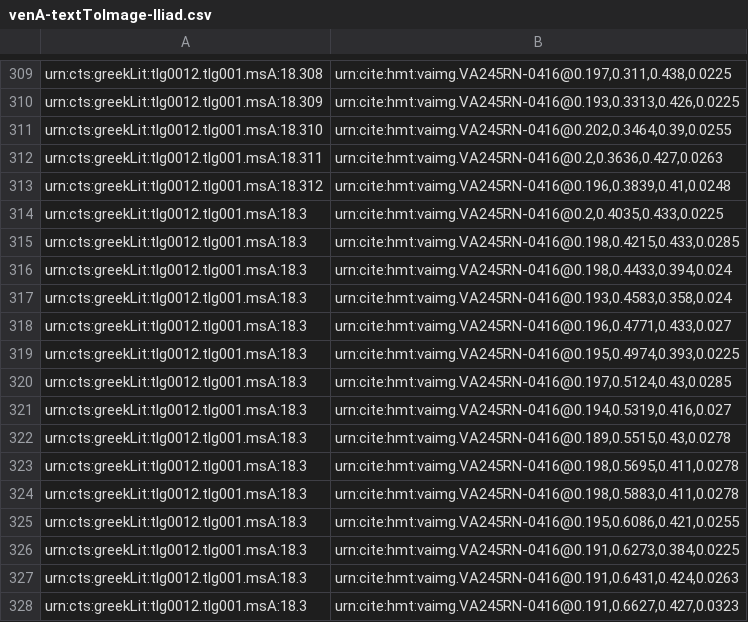
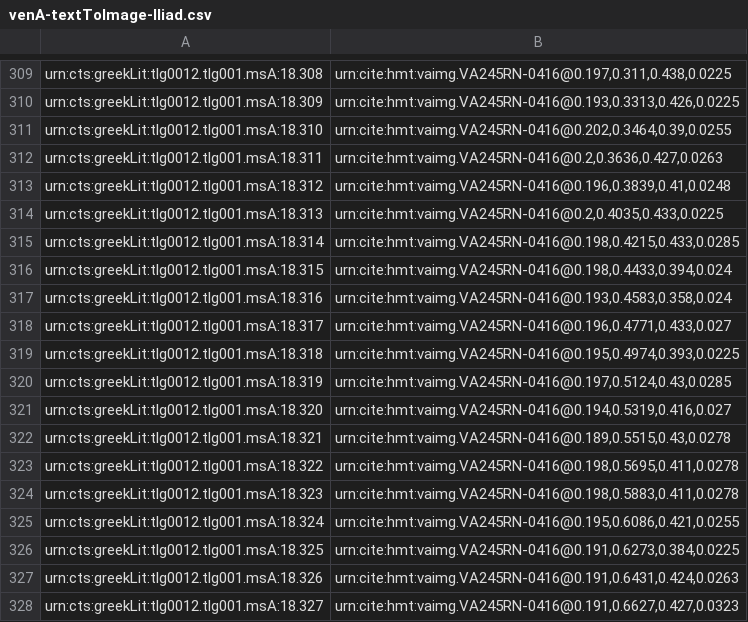
Before and after one commit to hmteditors/closed-hc-il18, a CSV file: venA/indices/venA-textToImage-Iliad.csv, drawn as a sheet; only a part is shown, gaps mark what is left out.

Commit message:
Update venA-textToImage-Iliad.csv

```diff
--- a/venA/indices/venA-textToImage-Iliad.csv
+++ b/venA/indices/venA-textToImage-Iliad.csv
@@ -313,16 +313,16 @@ urn:cts:greekLit:tlg0012.tlg001.msA:18.311,"urn:cite:hmt:vaimg.VA245RN-0416@0.2,
 urn:cts:greekLit:tlg0012.tlg001.msA:18.312,"urn:cite:hmt:vaimg.VA245RN-0416@0.196,0.3839,0.41,0.0248"
-urn:cts:greekLit:tlg0012.tlg001.msA:18.3,"urn:cite:hmt:vaimg.VA245RN-0416@0.2,0.4035,0.433,0.0225"
-urn:cts:greekLit:tlg0012.tlg001.msA:18.3,"urn:cite:hmt:vaimg.VA245RN-0416@0.198,0.4215,0.433,0.0285"
-urn:cts:greekLit:tlg0012.tlg001.msA:18.3,"urn:cite:hmt:vaimg.VA245RN-0416@0.198,0.4433,0.394,0.024"
-urn:cts:greekLit:tlg0012.tlg001.msA:18.3,"urn:cite:hmt:vaimg.VA245RN-0416@0.193,0.4583,0.358,0.024"
-urn:cts:greekLit:tlg0012.tlg001.msA:18.3,"urn:cite:hmt:vaimg.VA245RN-0416@0.196,0.4771,0.433,0.027"
-urn:cts:greekLit:tlg0012.tlg001.msA:18.3,"urn:cite:hmt:vaimg.VA245RN-0416@0.195,0.4974,0.393,0.0225"
-urn:cts:greekLit:tlg0012.tlg001.msA:18.3,"urn:cite:hmt:vaimg.VA245RN-0416@0.197,0.5124,0.43,0.0285"
-urn:cts:greekLit:tlg0012.tlg001.msA:18.3,"urn:cite:hmt:vaimg.VA245RN-0416@0.194,0.5319,0.416,0.027"
-urn:cts:greekLit:tlg0012.tlg001.msA:18.3,"urn:cite:hmt:vaimg.VA245RN-0416@0.189,0.5515,0.43,0.0278"
-urn:cts:greekLit:tlg0012.tlg001.msA:18.3,"urn:cite:hmt:vaimg.VA245RN-0416@0.198,0.5695,0.411,0.0278"
-urn:cts:greekLit:tlg0012.tlg001.msA:18.3,"urn:cite:hmt:vaimg.VA245RN-0416@0.198,0.5883,0.411,0.0278"
-urn:cts:greekLit:tlg0012.tlg001.msA:18.3,"urn:cite:hmt:vaimg.VA245RN-0416@0.195,0.6086,0.421,0.0255"
-urn:cts:greekLit:tlg0012.tlg001.msA:18.3,"urn:cite:hmt:vaimg.VA245RN-0416@0.191,0.6273,0.384,0.0225"
-urn:cts:greekLit:tlg0012.tlg001.msA:18.3,"urn:cite:hmt:vaimg.VA245RN-0416@0.191,0.6431,0.424,0.0263"
-urn:cts:greekLit:tlg0012.tlg001.msA:18.3,"urn:cite:hmt:vaimg.VA245RN-0416@0.191,0.6627,0.427,0.0323"
+urn:cts:greekLit:tlg0012.tlg001.msA:18.313,"urn:cite:hmt:vaimg.VA245RN-0416@0.2,0.4035,0.433,0.0225"
+urn:cts:greekLit:tlg0012.tlg001.msA:18.314,"urn:cite:hmt:vaimg.VA245RN-0416@0.198,0.4215,0.433,0.0285"
+urn:cts:greekLit:tlg0012.tlg001.msA:18.315,"urn:cite:hmt:vaimg.VA245RN-0416@0.198,0.4433,0.394,0.024"
+urn:cts:greekLit:tlg0012.tlg001.msA:18.316,"urn:cite:hmt:vaimg.VA245RN-0416@0.193,0.4583,0.358,0.024"
+urn:cts:greekLit:tlg0012.tlg001.msA:18.317,"urn:cite:hmt:vaimg.VA245RN-0416@0.196,0.4771,0.433,0.027"
+urn:cts:greekLit:tlg0012.tlg001.msA:18.318,"urn:cite:hmt:vaimg.VA245RN-0416@0.195,0.4974,0.393,0.0225"
+urn:cts:greekLit:tlg0012.tlg001.msA:18.319,"urn:cite:hmt:vaimg.VA245RN-0416@0.197,0.5124,0.43,0.0285"
+urn:cts:greekLit:tlg0012.tlg001.msA:18.320,"urn:cite:hmt:vaimg.VA245RN-0416@0.194,0.5319,0.416,0.027"
+urn:cts:greekLit:tlg0012.tlg001.msA:18.321,"urn:cite:hmt:vaimg.VA245RN-0416@0.189,0.5515,0.43,0.0278"
+urn:cts:greekLit:tlg0012.tlg001.msA:18.322,"urn:cite:hmt:vaimg.VA245RN-0416@0.198,0.5695,0.411,0.0278"
+urn:cts:greekLit:tlg0012.tlg001.msA:18.323,"urn:cite:hmt:vaimg.VA245RN-0416@0.198,0.5883,0.411,0.0278"
+urn:cts:greekLit:tlg0012.tlg001.msA:18.324,"urn:cite:hmt:vaimg.VA245RN-0416@0.195,0.6086,0.421,0.0255"
+urn:cts:greekLit:tlg0012.tlg001.msA:18.325,"urn:cite:hmt:vaimg.VA245RN-0416@0.191,0.6273,0.384,0.0225"
+urn:cts:greekLit:tlg0012.tlg001.msA:18.326,"urn:cite:hmt:vaimg.VA245RN-0416@0.191,0.6431,0.424,0.0263"
+urn:cts:greekLit:tlg0012.tlg001.msA:18.327,"urn:cite:hmt:vaimg.VA245RN-0416@0.191,0.6627,0.427,0.0323"
```
